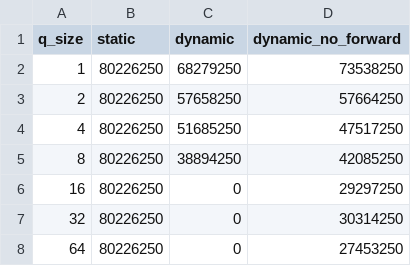
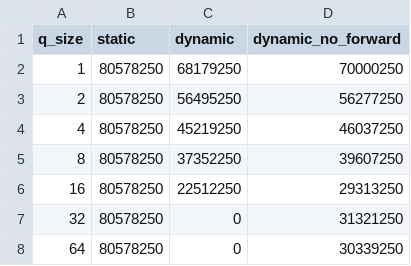
Before and after one commit to robertszafa/sycl-playground, a CSV file: exp_data/histogram_if/simulation/random_1000.csv, drawn as a sheet.

```diff
--- a/exp_data/histogram_if/simulation/random_1000.csv
+++ b/exp_data/histogram_if/simulation/random_1000.csv
@@ -1,8 +1,8 @@
 q_size,static,dynamic,dynamic_no_forward
-1,80226250,68279250,73538250
-2,80226250,57658250,57664250
-4,80226250,51685250,47517250
-8,80226250,38894250,42085250
-16,80226250,0,29297250
-32,80226250,0,30314250
-64,80226250,0,27453250
+1,80578250,68179250,70000250
+2,80578250,56495250,56277250
+4,80578250,45219250,46037250
+8,80578250,37352250,39607250
+16,80578250,22512250,29313250
+32,80578250,0,31321250
+64,80578250,0,30339250
```
Also changed, not shown: exp_data/histogram/hardware/no_dependencies_1000000.csv, exp_data/histogram/hardware/resources.csv, 26 other files.
